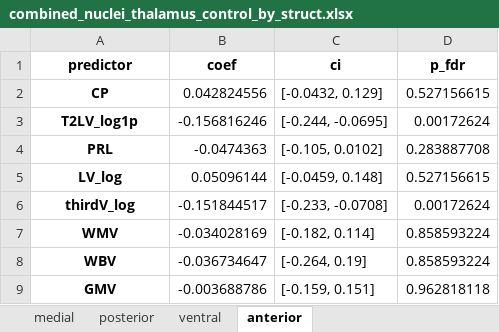
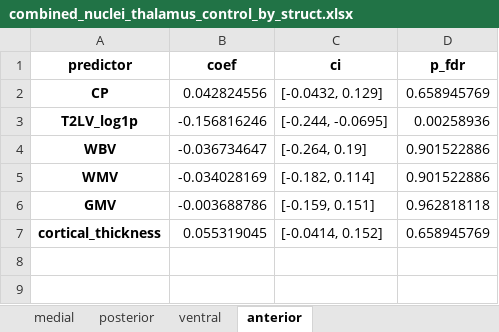
Before and after one commit to srs328/ms_mri, an Excel workbook: analysis/thalamus/results/figures_tables/4-CP_and_medial_posterior_atrophy/combined_nuclei_thalamus_control_by_struct.xlsx, sheet anterior, drawn as a sheet; values as stored, in another font and other column widths than the file's, no borders; removed rows and columns are numbered as before the commit, all else as after; the diff names each change by its address in the sheet, - before the commit and + after, or states it on an @@ line.

```diff
--- a/analysis/thalamus/results/figures_tables/4-CP_and_medial_posterior_atrophy/combined_nuclei_thalamus_control_by_struct.xlsx (sheet anterior)
+++ b/analysis/thalamus/results/figures_tables/4-CP_and_medial_posterior_atrophy/combined_nuclei_thalamus_control_by_struct.xlsx (sheet anterior)
-D2 (p_fdr): 0.527156615
+D2 (p_fdr): 0.658945769
-D3 (p_fdr): 0.00172624
+D3 (p_fdr): 0.00258936
-row 4: PRL | -0.0474363 | [-0.105, 0.0102] | 0.283887708
-row 5: LV_log | 0.05096144 | [-0.0459, 0.148] | 0.527156615
-row 6: thirdV_log | -0.151844517 | [-0.233, -0.0708] | 0.00172624
-row 7: WMV | -0.034028169 | [-0.182, 0.114] | 0.858593224
-D4 (p_fdr): 0.858593224
+D4 (p_fdr): 0.901522886
+row 5: WMV | -0.034028169 | [-0.182, 0.114] | 0.901522886
+row 7: cortical_thickness | 0.055319045 | [-0.0414, 0.152] | 0.658945769
```
Also changed, not shown: sheet medial, sheet ventral, sheet posterior, 13 other files.
